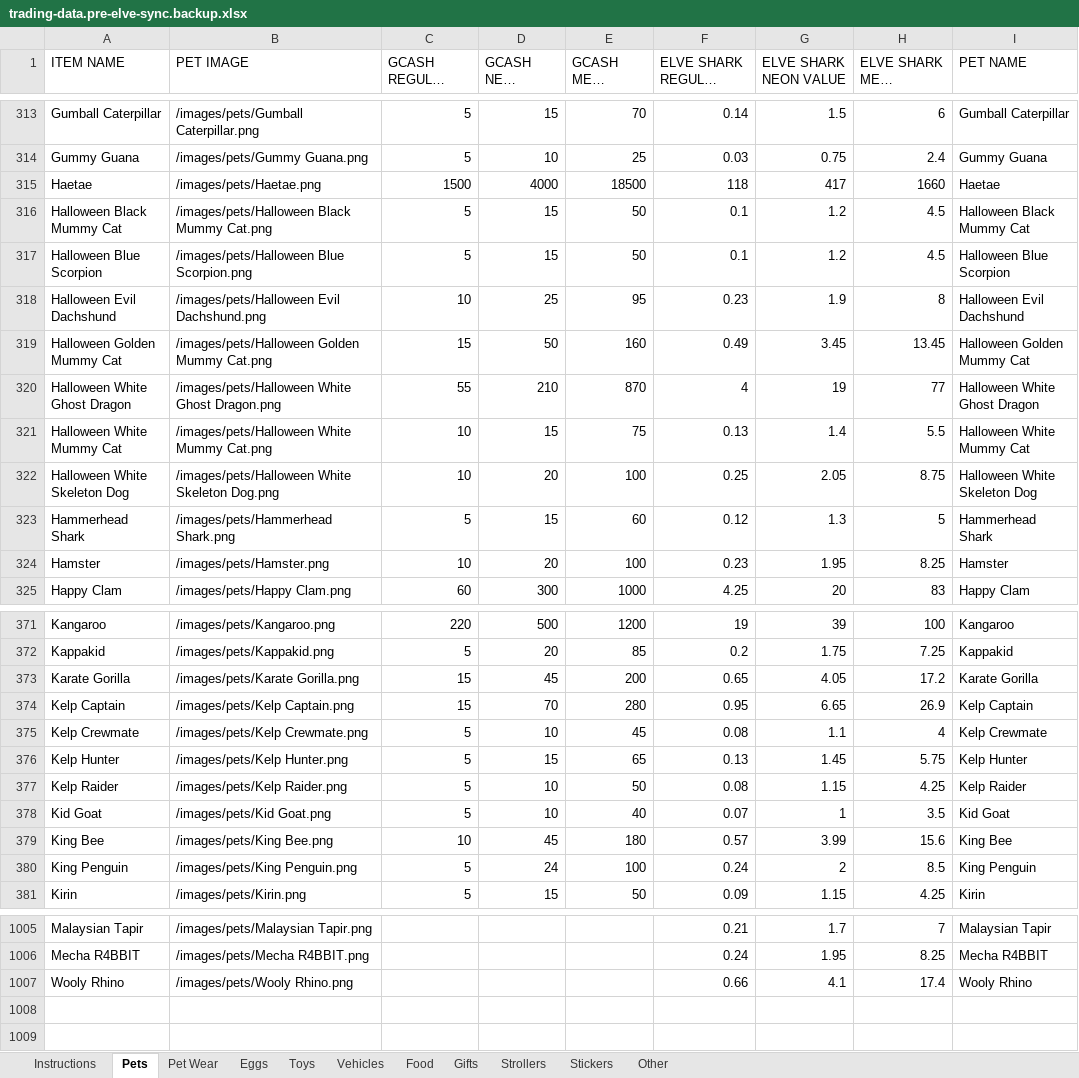
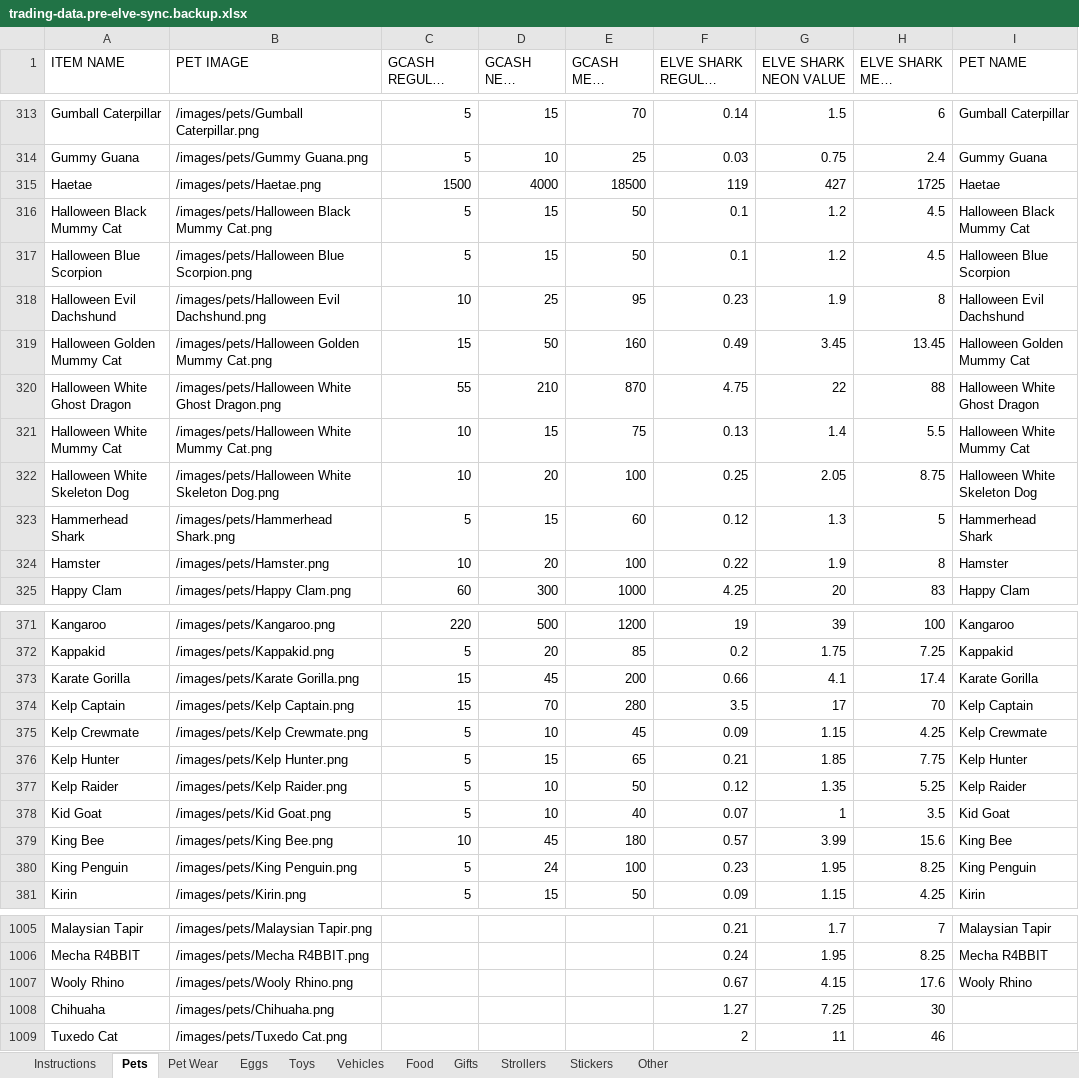
Before and after one commit to tonicholaus-eng/csbt-hub, an Excel workbook: source-data/trading-data.pre-elve-sync.backup.xlsx, sheet Pets, drawn as a sheet; only a part is shown, gaps mark what is left out; long unchanged cells end in …; values as stored, in another font and other column widths than the file's, no borders; the diff covers the shown part only; the diff names each change by its address in the sheet, - before the commit and + after, or states it on an @@ line.

Commit message:
Refresh Elve values and regenerate trading data

```diff
--- a/source-data/trading-data.pre-elve-sync.backup.xlsx (sheet Pets)
+++ b/source-data/trading-data.pre-elve-sync.backup.xlsx (sheet Pets)
-F315 (ELVE SHARK REGULAR VALUE): 118
+F315 (ELVE SHARK REGULAR VALUE): 119
-G315 (ELVE SHARK NEON VALUE): 417
+G315 (ELVE SHARK NEON VALUE): 427
-H315 (ELVE SHARK MEGA VALUE): 1660
+H315 (ELVE SHARK MEGA VALUE): 1725
-F320 (ELVE SHARK REGULAR VALUE): 4
+F320 (ELVE SHARK REGULAR VALUE): 4.75
-G320 (ELVE SHARK NEON VALUE): 19
+G320 (ELVE SHARK NEON VALUE): 22
-H320 (ELVE SHARK MEGA VALUE): 77
+H320 (ELVE SHARK MEGA VALUE): 88
-F324 (ELVE SHARK REGULAR VALUE): 0.23
+F324 (ELVE SHARK REGULAR VALUE): 0.22
-G324 (ELVE SHARK NEON VALUE): 1.95
+G324 (ELVE SHARK NEON VALUE): 1.9
-H324 (ELVE SHARK MEGA VALUE): 8.25
+H324 (ELVE SHARK MEGA VALUE): 8
-F373 (ELVE SHARK REGULAR VALUE): 0.65
+F373 (ELVE SHARK REGULAR VALUE): 0.66
-G373 (ELVE SHARK NEON VALUE): 4.05
+G373 (ELVE SHARK NEON VALUE): 4.1
-H373 (ELVE SHARK MEGA VALUE): 17.2
+H373 (ELVE SHARK MEGA VALUE): 17.4
-F374 (ELVE SHARK REGULAR VALUE): 0.95
+F374 (ELVE SHARK REGULAR VALUE): 3.5
-G374 (ELVE SHARK NEON VALUE): 6.65
+G374 (ELVE SHARK NEON VALUE): 17
-H374 (ELVE SHARK MEGA VALUE): 26.9
+H374 (ELVE SHARK MEGA VALUE): 70
-F375 (ELVE SHARK REGULAR VALUE): 0.08
+F375 (ELVE SHARK REGULAR VALUE): 0.09
-G375 (ELVE SHARK NEON VALUE): 1.1
+G375 (ELVE SHARK NEON VALUE): 1.15
-H375 (ELVE SHARK MEGA VALUE): 4
+H375 (ELVE SHARK MEGA VALUE): 4.25
-F376 (ELVE SHARK REGULAR VALUE): 0.13
+F376 (ELVE SHARK REGULAR VALUE): 0.21
-G376 (ELVE SHARK NEON VALUE): 1.45
+G376 (ELVE SHARK NEON VALUE): 1.85
-H376 (ELVE SHARK MEGA VALUE): 5.75
+H376 (ELVE SHARK MEGA VALUE): 7.75
-F377 (ELVE SHARK REGULAR VALUE): 0.08
+F377 (ELVE SHARK REGULAR VALUE): 0.12
-G377 (ELVE SHARK NEON VALUE): 1.15
+G377 (ELVE SHARK NEON VALUE): 1.35
-H377 (ELVE SHARK MEGA VALUE): 4.25
+H377 (ELVE SHARK MEGA VALUE): 5.25
-F380 (ELVE SHARK REGULAR VALUE): 0.24
+F380 (ELVE SHARK REGULAR VALUE): 0.23
-G380 (ELVE SHARK NEON VALUE): 2
+G380 (ELVE SHARK NEON VALUE): 1.95
-H380 (ELVE SHARK MEGA VALUE): 8.5
+H380 (ELVE SHARK MEGA VALUE): 8.25
-F1007 (ELVE SHARK REGULAR VALUE): 0.66
+F1007 (ELVE SHARK REGULAR VALUE): 0.67
-G1007 (ELVE SHARK NEON VALUE): 4.1
+G1007 (ELVE SHARK NEON VALUE): 4.15
-H1007 (ELVE SHARK MEGA VALUE): 17.4
+H1007 (ELVE SHARK MEGA VALUE): 17.6
+row 1008: Chihuaha | /images/pets/Chihuaha.png |  |  |  | 1.27 | 7.25 | 30
+row 1009: Tuxedo Cat | /images/pets/Tuxedo Cat.png |  |  |  | 2 | 11 | 46
```
Also changed, not shown: 189 edited cells elsewhere in this sheet, sheet Pet Wear, sheet Eggs, sheet Toys, 20 other files.
